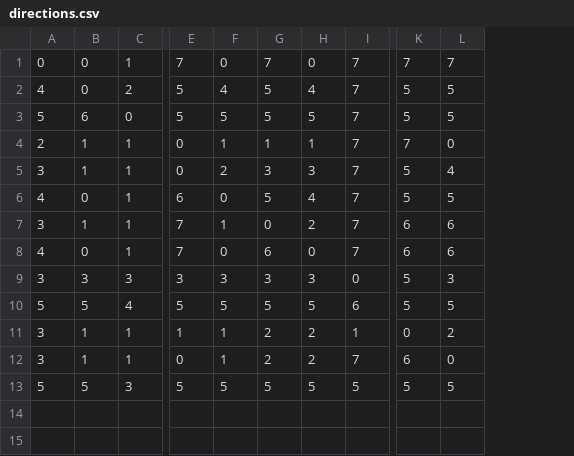
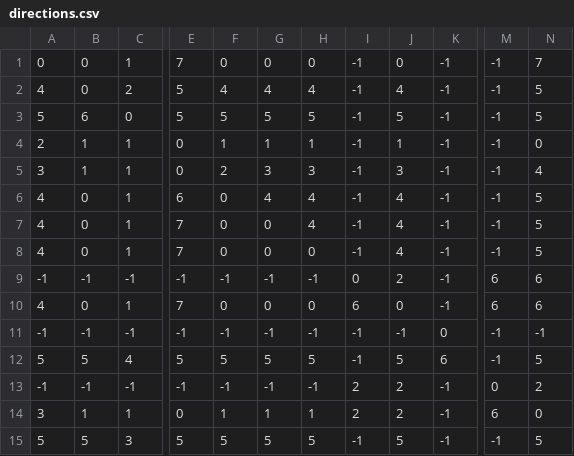
Before and after one commit to mariateresachaves/geometryFriends, a CSV file: src/GeometryFriendsGame/Release/directions.csv, drawn as a sheet; only a part is shown, gaps mark what is left out; removed rows and columns are numbered as before the commit, all else as after; rows hold the shown columns only; the diff names each change by its address in the sheet, - before the commit and + after, or states it on an @@ line.

```diff
--- a/src/GeometryFriendsGame/Release/directions.csv
+++ b/src/GeometryFriendsGame/Release/directions.csv
+column H, rows 1-7: 0 | 4 | 5 | 1 | 3 | 4 | 4; row 10: 0; row 12: 5; rows 14-15: 1 | 5
+column I, rows 1-7: all -1; row 10: 6; row 12: -1; rows 14-15: 2 | -1
-column I, rows 1-8: all 7; row 10: 6; rows 12-13: 7 | 5
+column K, rows 1-7: all -1; row 10: -1; row 12: 6; rows 14-15: -1 | -1
-column K, rows 1-8: 7 | 5 | 5 | 7 | 5 | 5 | 6 | 6; row 10: 5; rows 12-13: 6 | 5
+column M, rows 1-7: all -1; row 10: 6; row 12: -1; rows 14-15: 6 | -1
-G1: 7
+G1: 0
-G2: 5
+G2: 4
-G6: 5
+G6: 4
-A7: 3
+A7: 4
-B7: 1
+B7: 0
-F7: 1
+F7: 0
-J7: 2
+J7: 4
-N7: 6
+N7: 5
+row 8: 4 | 0 | 1 | 7 | 0 | 0 | 0 | -1 | 4 | -1 | -1 | 5
+row 9: -1 | -1 | -1 | -1 | -1 | -1 | -1 | 0 | 2 | -1 | 6 | 6
-G10: 6
+G10: 0
-row 9: 3 | 3 | 3 | 3 | 3 | 3 | 3 | 0 | 5 | 3
+row 11: -1 | -1 | -1 | -1 | -1 | -1 | -1 | -1 | -1 | 0 | -1 | -1
-row 11: 3 | 1 | 1 | 1 | 1 | 2 | 2 | 1 | 0 | 2
+row 13: -1 | -1 | -1 | -1 | -1 | -1 | -1 | 2 | 2 | -1 | 0 | 2
-G14: 2
+G14: 1
```
Also changed, not shown: src/GeometryFriendsGame/Release/actions.csv, src/GeometryFriendsGame/Release/distances.csv, 14 other files.
